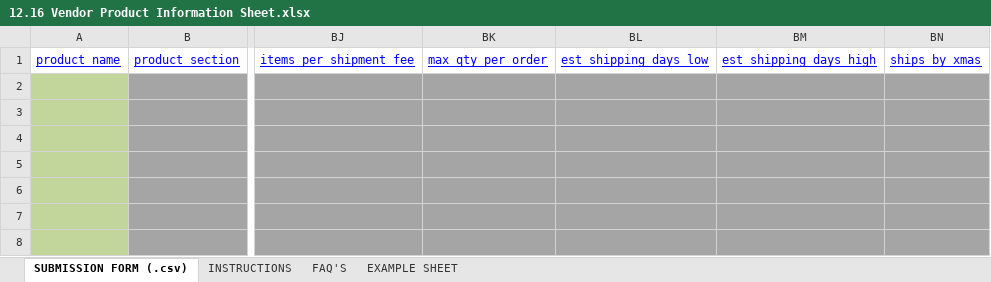
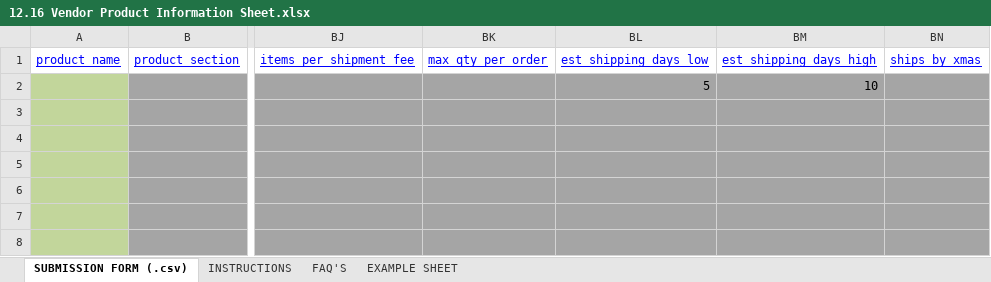
Before and after one commit to Tanga/templates, an Excel workbook: 12.16 Vendor Product Information Sheet.xlsx, sheet SUBMISSION FORM (.csv), drawn as a sheet; only a part is shown, gaps mark what is left out; values as stored, in another font and other column widths than the file's, no borders; the diff names each change by its address in the sheet, - before the commit and + after, or states it on an @@ line.

Commit message:
edit spreadsheet

```diff
--- a/12.16 Vendor Product Information Sheet.xlsx (sheet SUBMISSION FORM (.csv))
+++ b/12.16 Vendor Product Information Sheet.xlsx (sheet SUBMISSION FORM (.csv))
-BL2: (empty)
+BL2: 5
-BM2: (empty)
+BM2: 10
```
